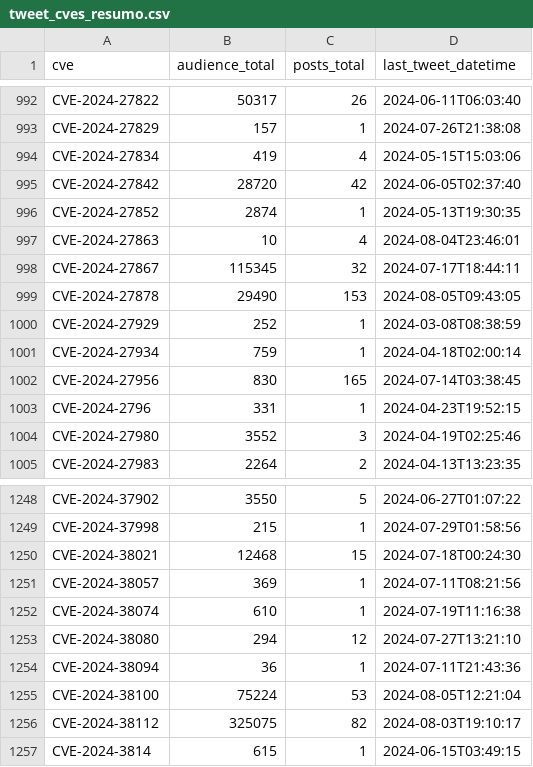
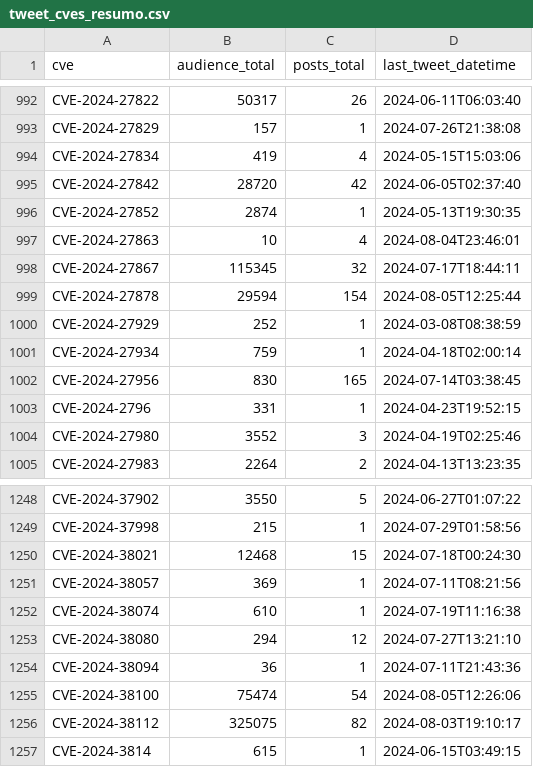
Before and after one commit to cristianovisk/cves_data_intelligence, a CSV file: social_media/x/tweet_cves_resumo.csv, drawn as a sheet; only a part is shown, gaps mark what is left out.

Commit message:
New Tweets Addeds

```diff
--- a/social_media/x/tweet_cves_resumo.csv
+++ b/social_media/x/tweet_cves_resumo.csv
@@ -998,3 +998,3 @@ CVE-2024-27863,10,4,2024-08-04T23:46:01
 CVE-2024-27867,115345,32,2024-07-17T18:44:11
-CVE-2024-27878,29490,153,2024-08-05T09:43:05
+CVE-2024-27878,29594,154,2024-08-05T12:25:44
 CVE-2024-27929,252,1,2024-03-08T08:38:59
@@ -1254,3 +1254,3 @@ CVE-2024-38080,294,12,2024-07-27T13:21:10
 CVE-2024-38094,36,1,2024-07-11T21:43:36
-CVE-2024-38100,75224,53,2024-08-05T12:21:04
+CVE-2024-38100,75474,54,2024-08-05T12:26:06
 CVE-2024-38112,325075,82,2024-08-03T19:10:17
```
Also changed, not shown: 2 other files.
